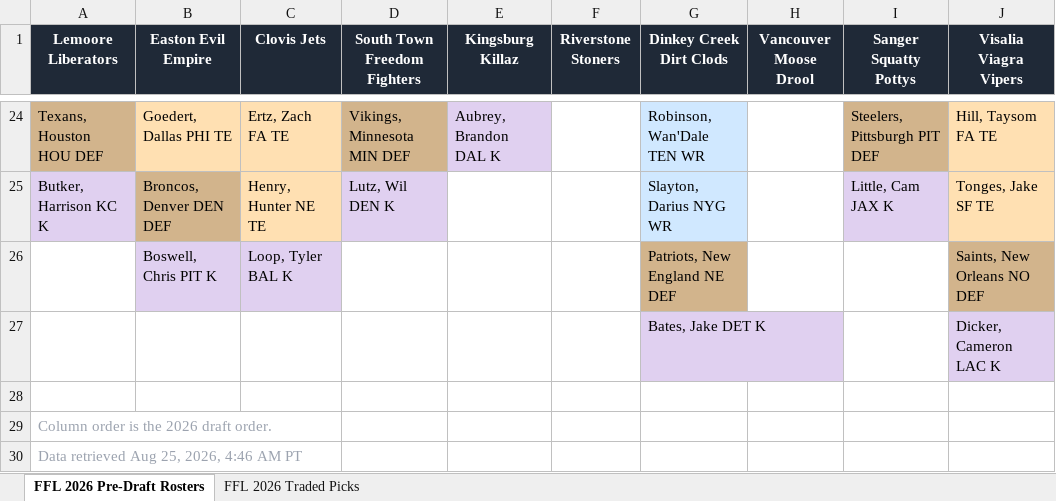
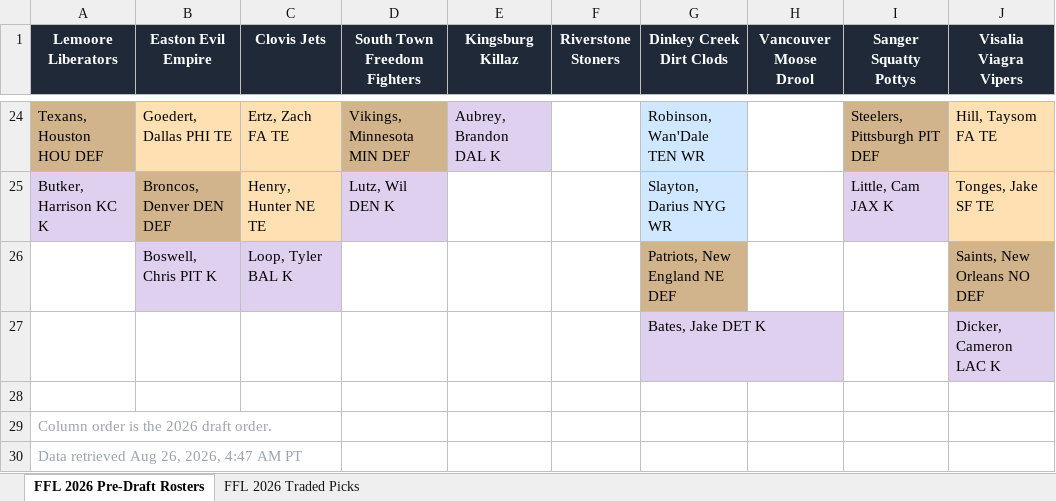
Before and after one commit to pderksen/fantasyforlife, an Excel workbook: output/2026/rosters-pre-draft-2026-ffl.xlsx, sheet FFL 2026 Pre-Draft Rosters, drawn as a sheet; only a part is shown, gaps mark what is left out; values as stored, in another font and other column widths than the file's, no borders; the diff names each change by its address in the sheet, - before the commit and + after, or states it on an @@ line.

```diff
--- a/output/2026/rosters-pre-draft-2026-ffl.xlsx (sheet FFL 2026 Pre-Draft Rosters)
+++ b/output/2026/rosters-pre-draft-2026-ffl.xlsx (sheet FFL 2026 Pre-Draft Rosters)
-A30 (Lemoore Liberators): Data retrieved Aug 25, 2026, 4:46 AM PT
+A30 (Lemoore Liberators): Data retrieved Aug 26, 2026, 4:47 AM PT
```
Also changed, not shown: 4 other files.
